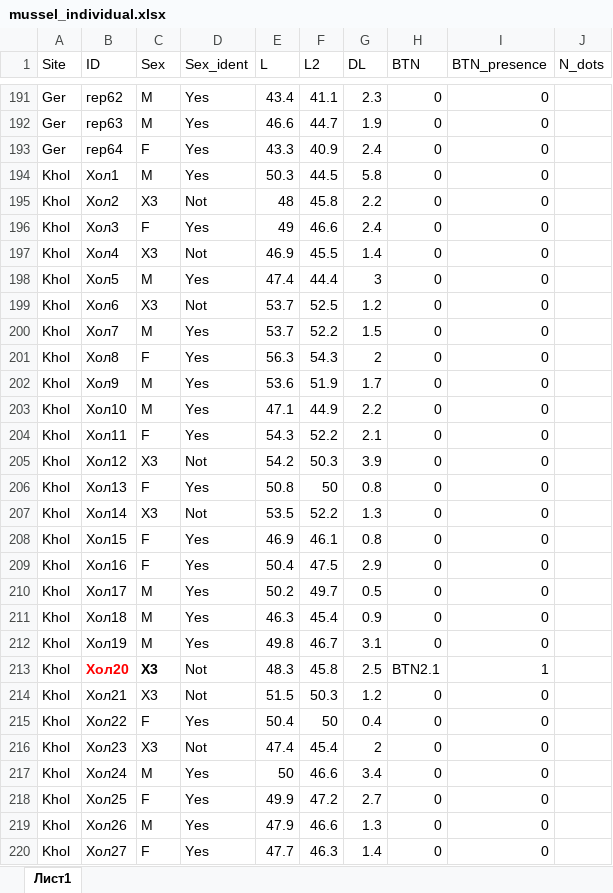
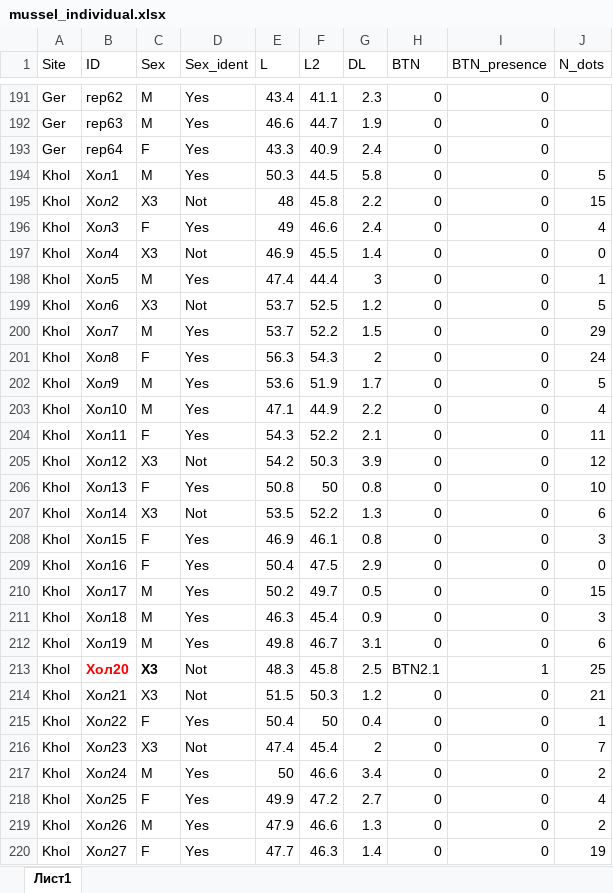
Before and after one commit to polydora/Articles_in_progress, an Excel workbook: Mussel_Cancer/Rcalc_for_cancer/Data/mussel_individual.xlsx, sheet Лист1, drawn as a sheet; only a part is shown, gaps mark what is left out; values as stored, in another font and other column widths than the file's, no borders; the diff covers the shown part only; the diff names each change by its address in the sheet, - before the commit and + after, or states it on an @@ line.

```diff
--- a/Mussel_Cancer/Rcalc_for_cancer/Data/mussel_individual.xlsx (sheet Лист1)
+++ b/Mussel_Cancer/Rcalc_for_cancer/Data/mussel_individual.xlsx (sheet Лист1)
-J194 (N_dots): (empty)
+J194 (N_dots): 5
-J195 (N_dots): (empty)
+J195 (N_dots): 15
-J196 (N_dots): (empty)
+J196 (N_dots): 4
-J197 (N_dots): (empty)
+J197 (N_dots): 0
-J198 (N_dots): (empty)
+J198 (N_dots): 1
-J199 (N_dots): (empty)
+J199 (N_dots): 5
-J200 (N_dots): (empty)
+J200 (N_dots): 29
-J201 (N_dots): (empty)
+J201 (N_dots): 24
-J202 (N_dots): (empty)
+J202 (N_dots): 5
-J203 (N_dots): (empty)
+J203 (N_dots): 4
-J204 (N_dots): (empty)
+J204 (N_dots): 11
-J205 (N_dots): (empty)
+J205 (N_dots): 12
-J206 (N_dots): (empty)
+J206 (N_dots): 10
-J207 (N_dots): (empty)
+J207 (N_dots): 6
-J208 (N_dots): (empty)
+J208 (N_dots): 3
-J209 (N_dots): (empty)
+J209 (N_dots): 0
-J210 (N_dots): (empty)
+J210 (N_dots): 15
-J211 (N_dots): (empty)
+J211 (N_dots): 3
-J212 (N_dots): (empty)
+J212 (N_dots): 6
-J213 (N_dots): (empty)
+J213 (N_dots): 25
-J214 (N_dots): (empty)
+J214 (N_dots): 21
-J215 (N_dots): (empty)
+J215 (N_dots): 1
-J216 (N_dots): (empty)
+J216 (N_dots): 7
-J217 (N_dots): (empty)
+J217 (N_dots): 2
-J218 (N_dots): (empty)
+J218 (N_dots): 4
-J219 (N_dots): (empty)
+J219 (N_dots): 2
-J220 (N_dots): (empty)
+J220 (N_dots): 19
```
Also changed, not shown: 128 added rows and 101 edited cells elsewhere in this sheet, 20 other files.
